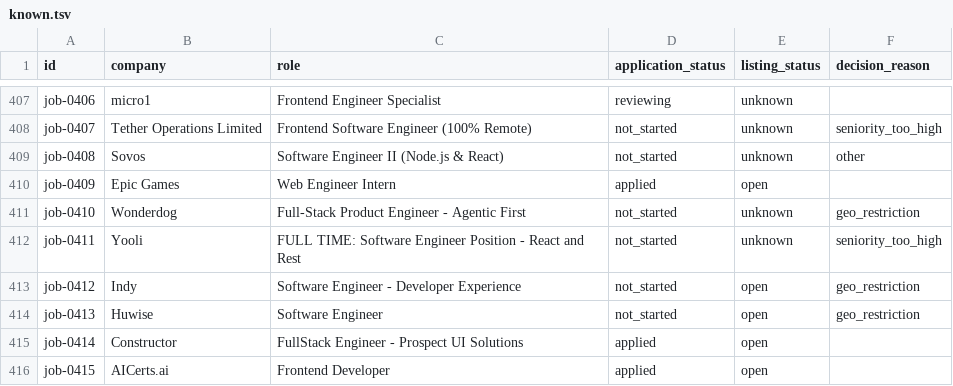
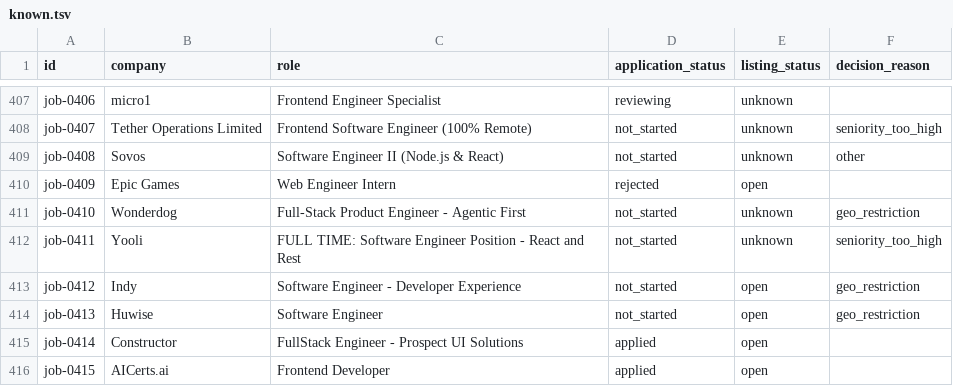
Before and after one commit to stupidkubik/job-searcher, a TSV file: data/index/known.tsv, drawn as a sheet; only a part is shown, gaps mark what is left out.

```diff
--- a/data/index/known.tsv
+++ b/data/index/known.tsv
@@ -409,3 +409,3 @@ job-0407	Tether Operations Limited	Frontend Software Engineer (100% Remote)	not_
 job-0408	Sovos	Software Engineer II (Node.js & React)	not_started	unknown	other
-job-0409	Epic Games	Web Engineer Intern	applied	open	
+job-0409	Epic Games	Web Engineer Intern	rejected	open	
 job-0410	Wonderdog	Full-Stack Product Engineer - Agentic First	not_started	unknown	geo_restriction
```
Also changed, not shown: data/index/active.csv, data/jobs.csv, 3 other files.
